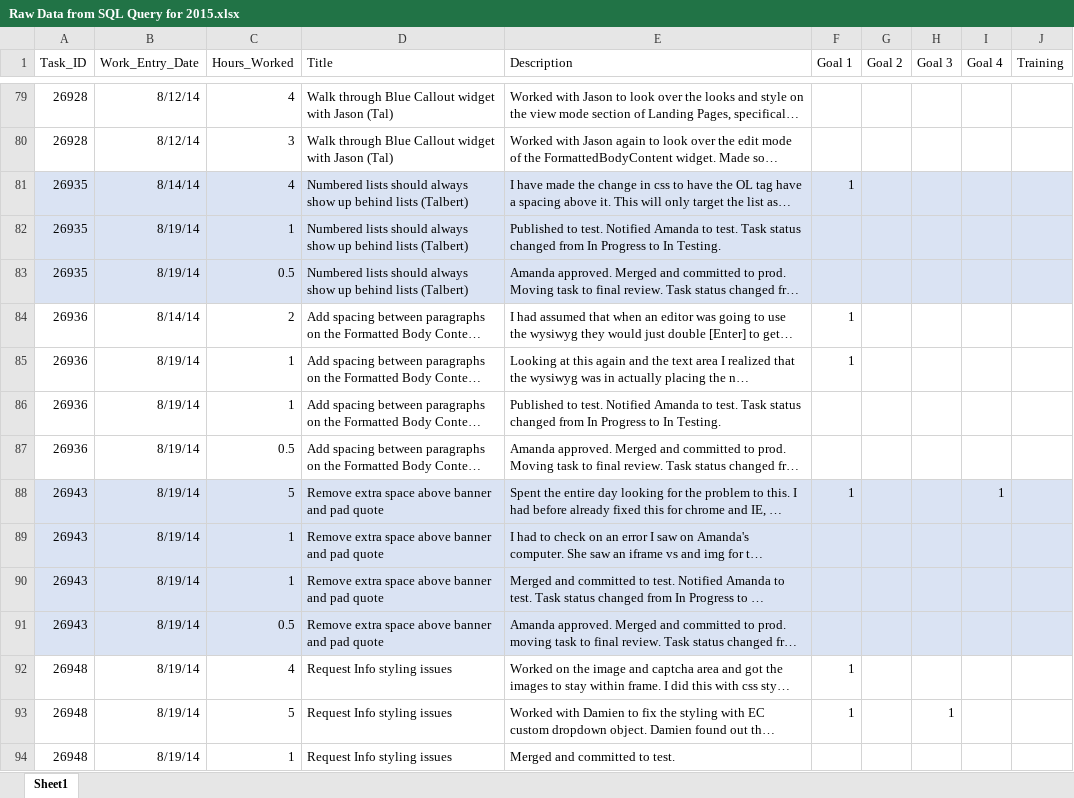
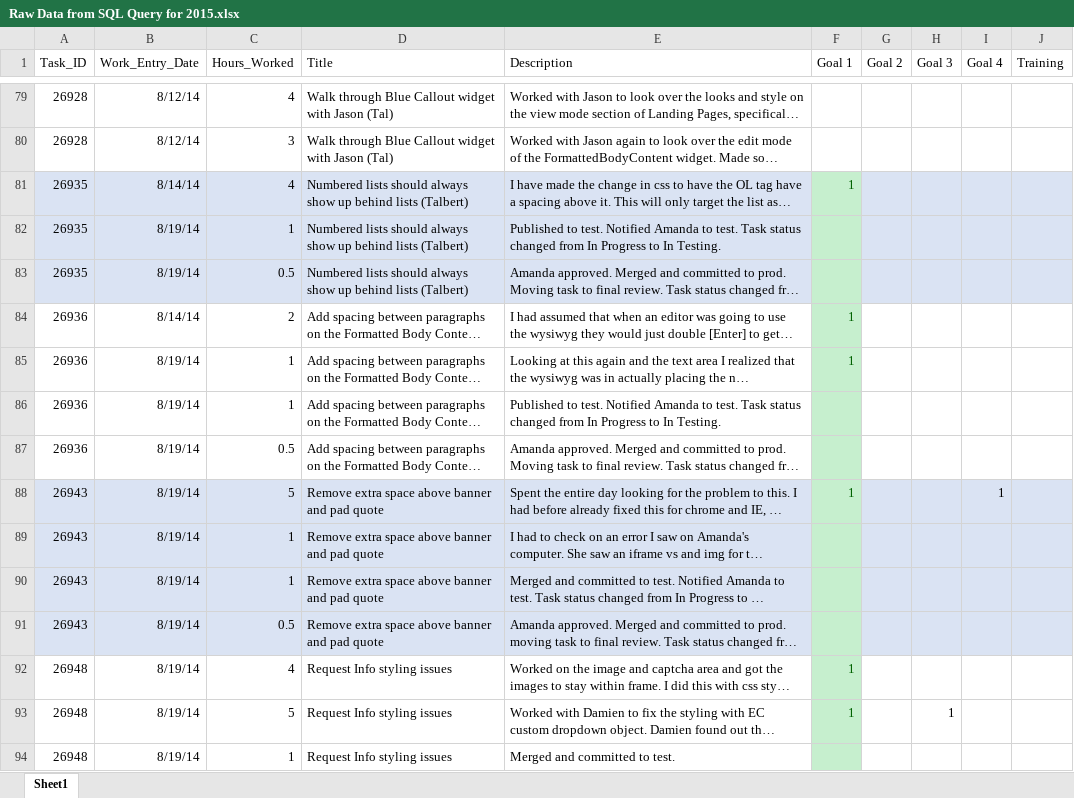
Before and after one commit to zithrandmir/sparkle, an Excel workbook: Extended Campuses/Self Appraisals/2015/Raw Data from SQL Query for 2015.xlsx, sheet Sheet1, drawn as a sheet; only a part is shown, gaps mark what is left out; long unchanged cells end in …; values as stored, in another font and other column widths than the file's, no borders; the diff covers the shown part only; the diff names each change by its address in the sheet, - before the commit and + after, or states it on an @@ line.

Commit message:
/ ‘Extended Campuses/Self Appraisals/2015/Raw Data from SQL Query for 2015.xlsx’

```diff
--- a/Extended Campuses/Self Appraisals/2015/Raw Data from SQL Query for 2015.xlsx (sheet Sheet1)
+++ b/Extended Campuses/Self Appraisals/2015/Raw Data from SQL Query for 2015.xlsx (sheet Sheet1)
-F81:F83 fill: #DAE3F3
+F81:F83 fill: #C6EFCE
-F81 text colour: black
+F81 text colour: #006100
-F84:F87 fill: none
+F84:F87 fill: #C6EFCE
-F84:F85 text colour: black
+F84:F85 text colour: #006100
-F88:F91 fill: #DAE3F3
+F88:F91 fill: #C6EFCE
-F88 text colour: black
+F88 text colour: #006100
-F92:F94 fill: none
+F92:F94 fill: #C6EFCE
-F92:F93 text colour: black
+F92:F93 text colour: #006100
```
Also changed, not shown: cell formats elsewhere in this sheet.
